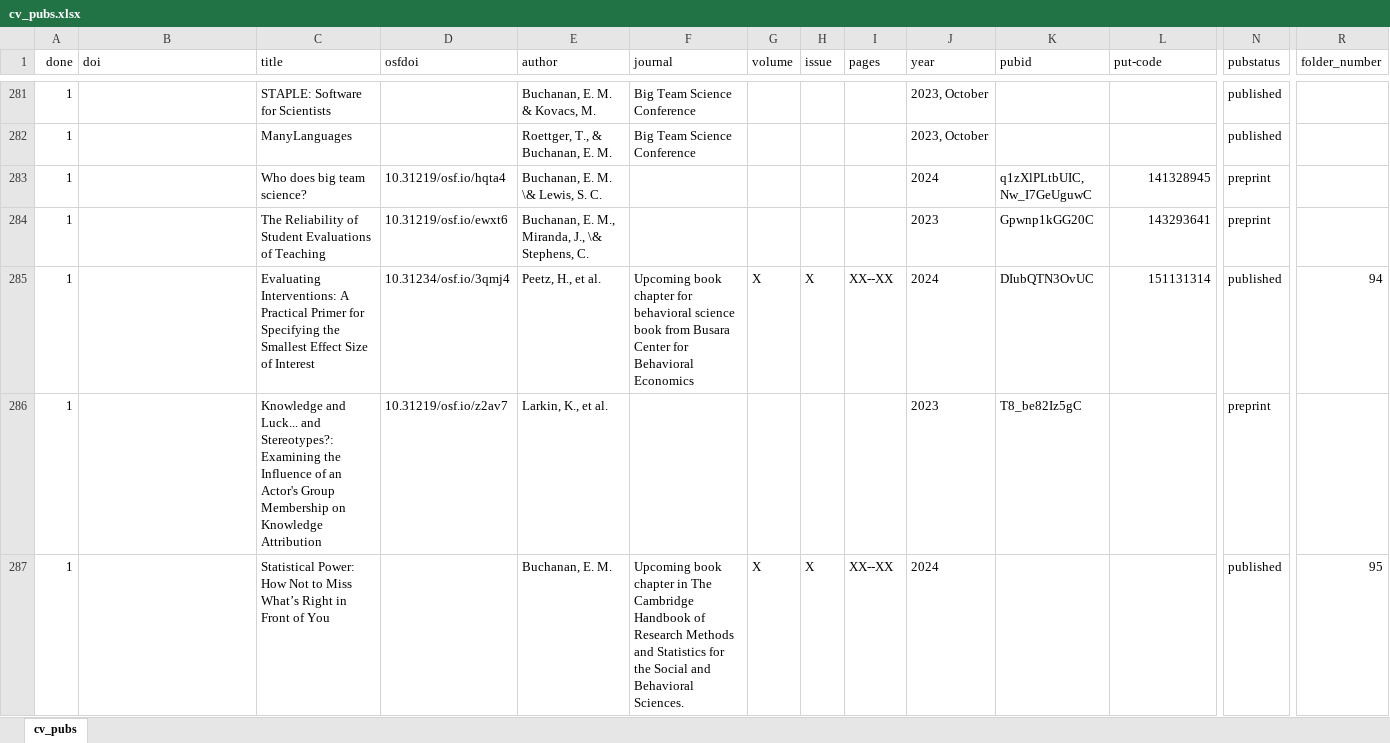
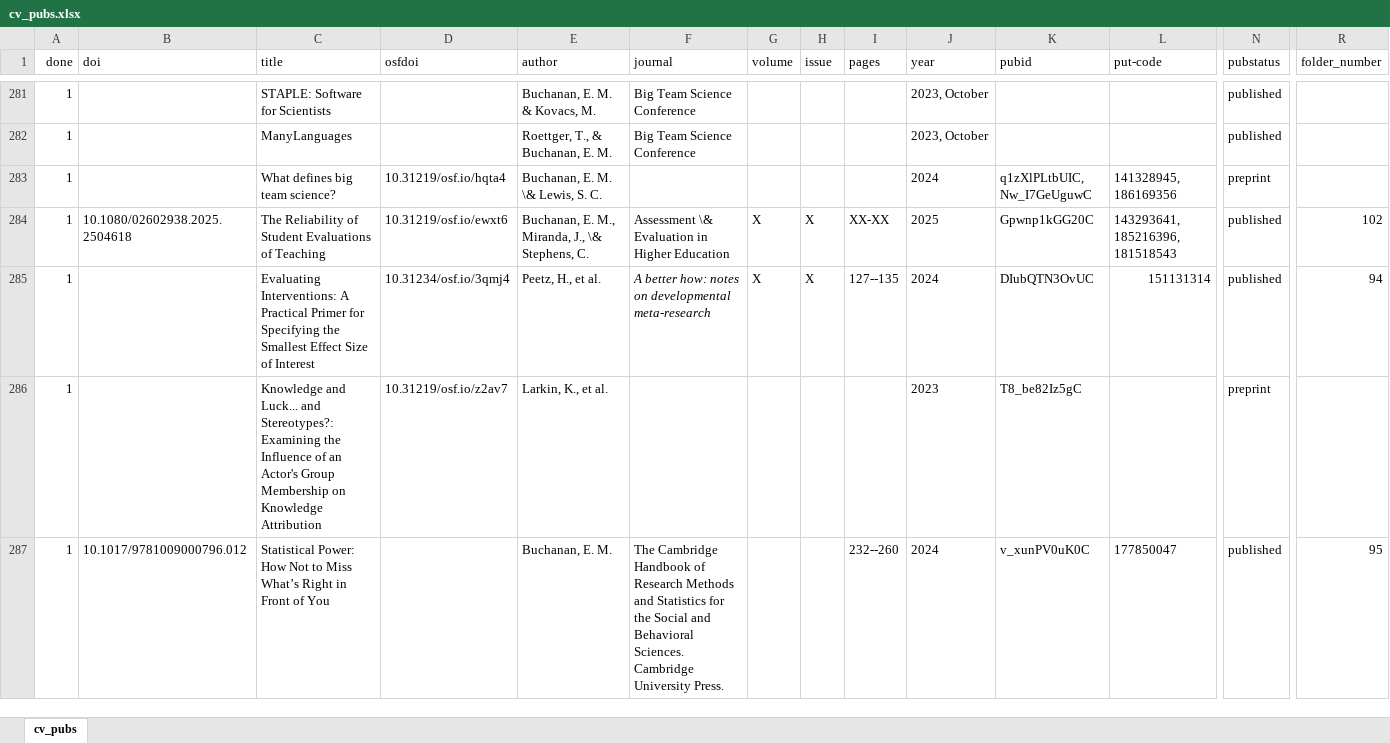
Before and after one commit to doomlab/doomlab.github.io, an Excel workbook: cv/cv_pubs.xlsx, sheet cv_pubs, drawn as a sheet; only a part is shown, gaps mark what is left out; values as stored, in another font and other column widths than the file's, no borders; conditional formats not drawn; the diff covers the shown part only; the diff names each change by its address in the sheet, - before the commit and + after, or states it on an @@ line.

```diff
--- a/cv/cv_pubs.xlsx (sheet cv_pubs)
+++ b/cv/cv_pubs.xlsx (sheet cv_pubs)
-C283 (title): Who does big team science?
+C283 (title): What defines big team science?
-L283 (put-code): 141328945
+L283 (put-code): 141328945, 186169356
-B284 (doi): (empty)
+B284 (doi): 10.1080/02602938.2025.2504618
-F284 (journal): (empty)
+F284 (journal): Assessment \& Evaluation in Higher Education
-G284 (volume): (empty)
+G284 (volume): X
-H284 (issue): (empty)
+H284 (issue): X
-I284 (pages): (empty)
+I284 (pages): XX-XX
-J284 (year): 2023
+J284 (year): 2025
-L284 (put-code): 143293641
+L284 (put-code): 143293641, 185216396, 181518543
-N284 (pubstatus): preprint
+N284 (pubstatus): published
-R284 (folder_number): (empty)
+R284 (folder_number): 102
-F285 (journal): Upcoming book chapter for behavioral science book from Busara Center for Behavioral Economics
+F285 (journal): A better how: notes on developmental meta-research
-F285 italic: off
+F285 italic: on
-I285 (pages): XX--XX
+I285 (pages): 127--135
-B287 (doi): (empty)
+B287 (doi): 10.1017/9781009000796.012
-F287 (journal): Upcoming book chapter in The Cambridge Handbook of Research Methods and Statistics for the Social and Behavioral Sciences.
+F287 (journal): The Cambridge Handbook of Research Methods and Statistics for the Social and Behavioral Sciences. Cambridge University Press.
-G287 (volume): X
+G287 (volume): (empty)
-H287 (issue): X
+H287 (issue): (empty)
-I287 (pages): XX--XX
+I287 (pages): 232--260
-K287 (pubid): (empty)
+K287 (pubid): v_xunPV0uK0C
-L287 (put-code): (empty)
+L287 (put-code): 177850047
```
Also changed, not shown: 7 added rows, 57 edited cells and cell formats elsewhere in this sheet, 34 other files.
